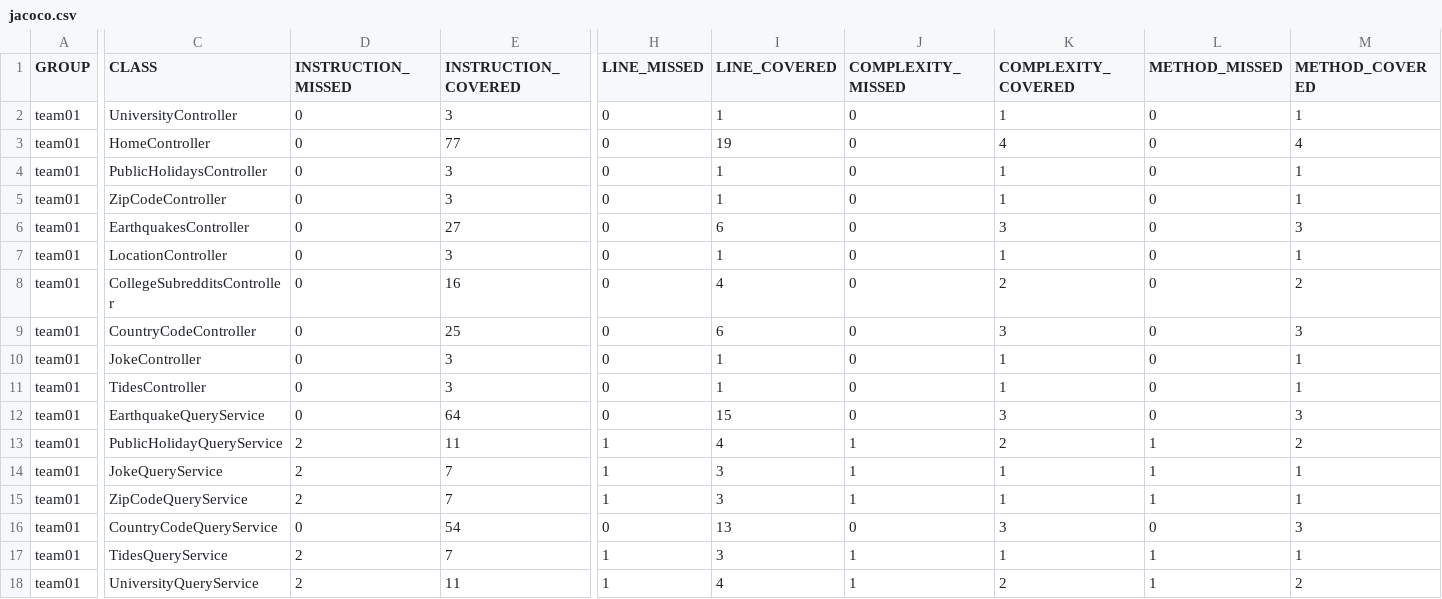
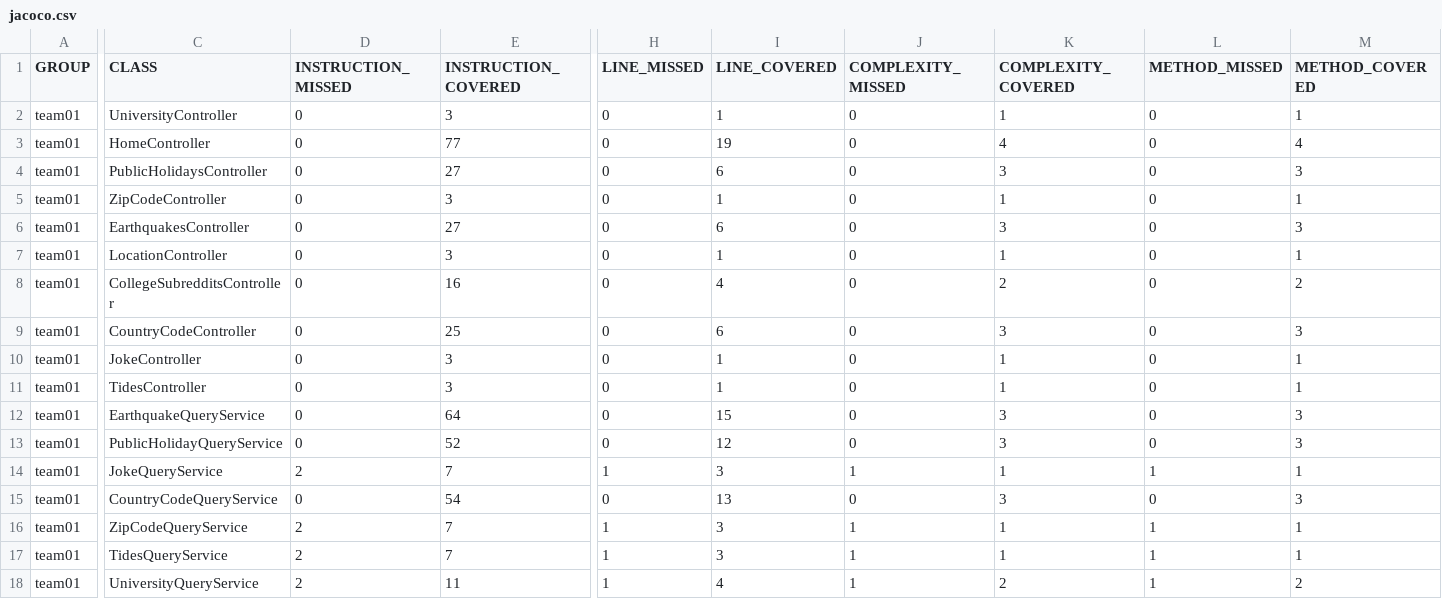
Before and after one commit to ucsb-cs156-w24/team01-w24-6pm-4, a CSV file: jacoco/jacoco.csv, drawn as a sheet; only a part is shown, gaps mark what is left out; the diff names each change by its address in the sheet, - before the commit and + after, or states it on an @@ line.

Commit message:
Deploying to gh-pages from @ ucsb-cs156-w24/team01-w24-6pm-4@3672f3c887c66da44ed2a4a8d8a2b1d201c0717a 🚀

```diff
--- a/jacoco/jacoco.csv
+++ b/jacoco/jacoco.csv
-E4 (INSTRUCTION_COVERED): 3
+E4 (INSTRUCTION_COVERED): 27
-I4 (LINE_COVERED): 1
+I4 (LINE_COVERED): 6
-K4 (COMPLEXITY_COVERED): 1
+K4 (COMPLEXITY_COVERED): 3
-M4 (METHOD_COVERED): 1
+M4 (METHOD_COVERED): 3
-D13 (INSTRUCTION_MISSED): 2
+D13 (INSTRUCTION_MISSED): 0
-E13 (INSTRUCTION_COVERED): 11
+E13 (INSTRUCTION_COVERED): 52
-H13 (LINE_MISSED): 1
+H13 (LINE_MISSED): 0
-I13 (LINE_COVERED): 4
+I13 (LINE_COVERED): 12
-J13 (COMPLEXITY_MISSED): 1
+J13 (COMPLEXITY_MISSED): 0
-K13 (COMPLEXITY_COVERED): 2
+K13 (COMPLEXITY_COVERED): 3
-L13 (METHOD_MISSED): 1
+L13 (METHOD_MISSED): 0
-M13 (METHOD_COVERED): 2
+M13 (METHOD_COVERED): 3
@@ row 16 moved to row 15: team01 @@
```
Also changed, not shown: 11 other files.
